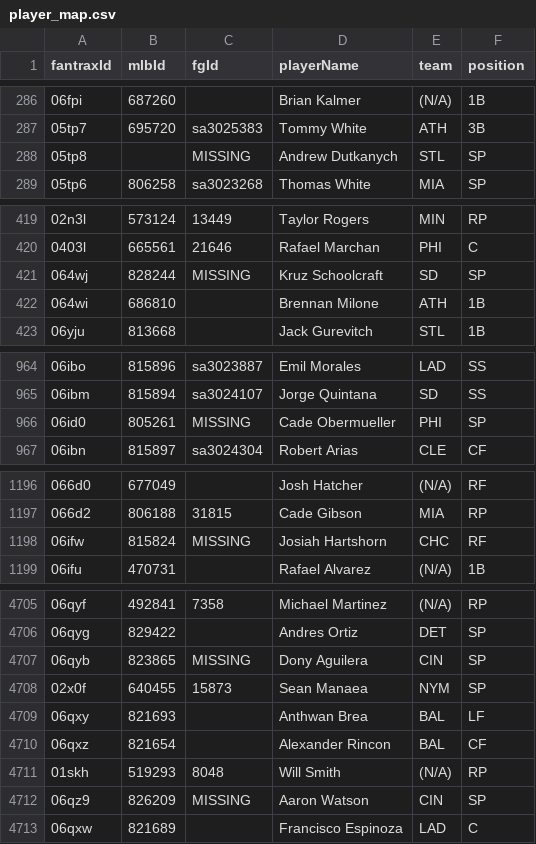
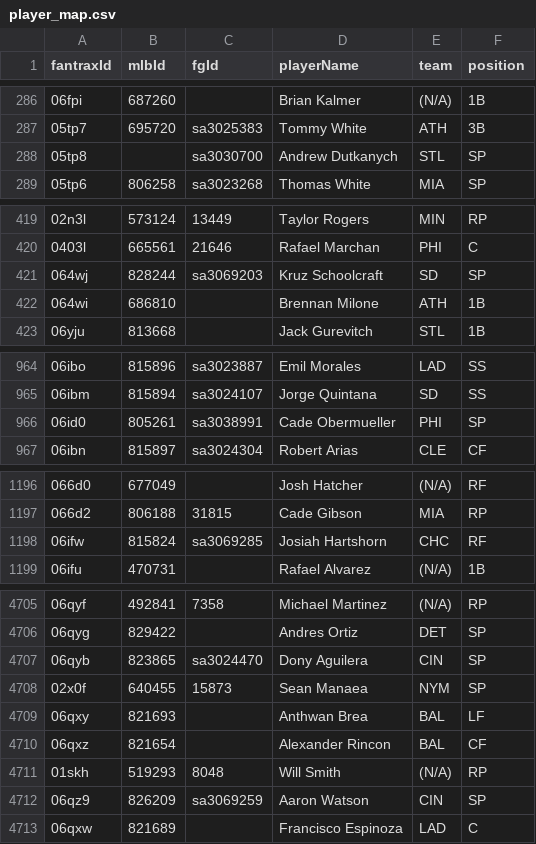
Before and after one commit to greggmorris22/Fantrax-MLB-Extension, a CSV file: data/player_map.csv, drawn as a sheet; only a part is shown, gaps mark what is left out; the diff covers the shown part only.

```diff
--- a/data/player_map.csv
+++ b/data/player_map.csv
@@ -287,3 +287,3 @@ fantraxId,mlbId,fgId,playerName,team,position
 05tp7,695720,sa3025383,Tommy White,ATH,3B
-05tp8,,MISSING,Andrew Dutkanych,STL,SP
+05tp8,,sa3030700,Andrew Dutkanych,STL,SP
 05tp6,806258,sa3023268,Thomas White,MIA,SP
@@ -420,3 +420,3 @@ fantraxId,mlbId,fgId,playerName,team,position
 0403l,665561,21646,Rafael Marchan,PHI,C
-064wj,828244,MISSING,Kruz Schoolcraft,SD,SP
+064wj,828244,sa3069203,Kruz Schoolcraft,SD,SP
 064wi,686810,,Brennan Milone,ATH,1B
@@ -965,3 +965,3 @@ fantraxId,mlbId,fgId,playerName,team,position
 06ibm,815894,sa3024107,Jorge Quintana,SD,SS
-06id0,805261,MISSING,Cade Obermueller,PHI,SP
+06id0,805261,sa3038991,Cade Obermueller,PHI,SP
 06ibn,815897,sa3024304,Robert Arias,CLE,CF
@@ -1197,3 +1197,3 @@ fantraxId,mlbId,fgId,playerName,team,position
 066d2,806188,31815,Cade Gibson,MIA,RP
-06ifw,815824,MISSING,Josiah Hartshorn,CHC,RF
+06ifw,815824,sa3069285,Josiah Hartshorn,CHC,RF
 06ifu,470731,,Rafael Alvarez,(N/A),1B
@@ -4706,3 +4706,3 @@ fantraxId,mlbId,fgId,playerName,team,position
 06qyg,829422,,Andres Ortiz,DET,SP
-06qyb,823865,MISSING,Dony Aguilera,CIN,SP
+06qyb,823865,sa3024470,Dony Aguilera,CIN,SP
 02x0f,640455,15873,Sean Manaea,NYM,SP
@@ -4711,3 +4711,3 @@ fantraxId,mlbId,fgId,playerName,team,position
 01skh,519293,8048,Will Smith,(N/A),RP
-06qz9,826209,MISSING,Aaron Watson,CIN,SP
+06qz9,826209,sa3069259,Aaron Watson,CIN,SP
 06qxw,821689,,Francisco Espinoza,LAD,C
```
Also changed, not shown: 32 edited cells elsewhere in this file, 11 other files.
